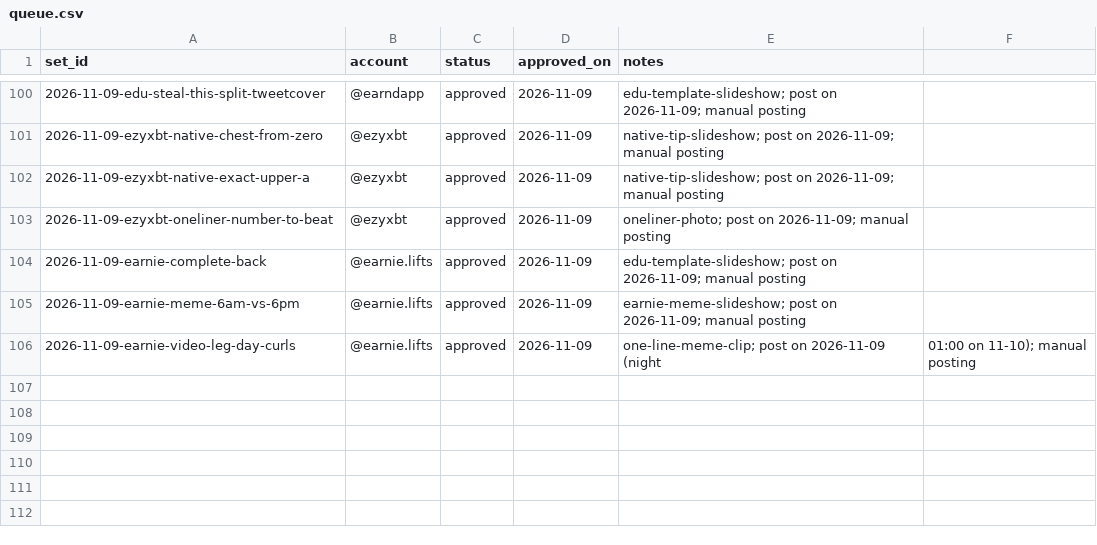
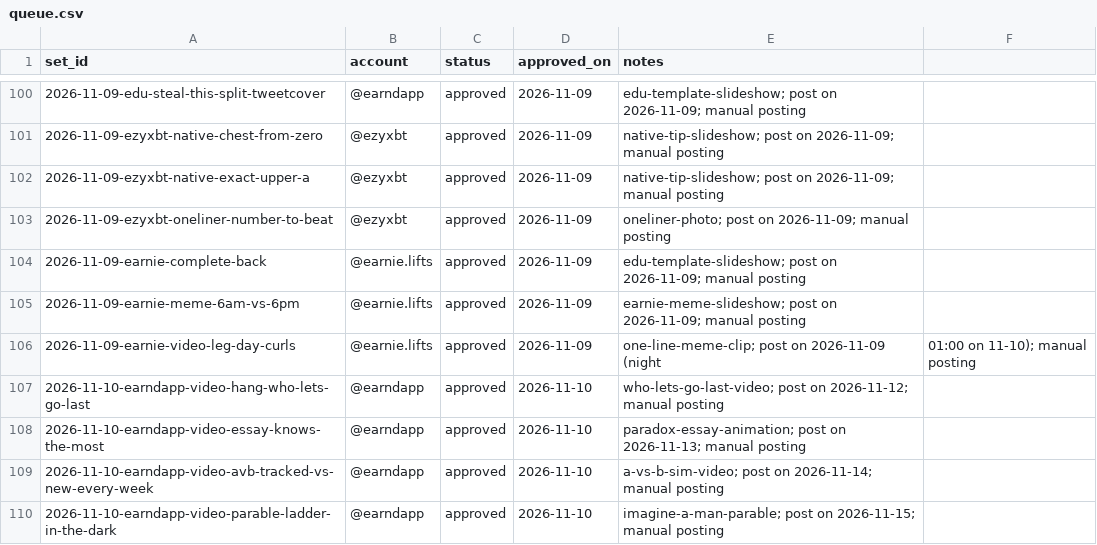
Before and after one commit to ezydevsec/Slideshow-Engine, a CSV file: 06-queue/queue.csv, drawn as a sheet; only a part is shown, gaps mark what is left out; the diff names each change by its address in the sheet, - before the commit and + after, or states it on an @@ line.

```diff
--- a/06-queue/queue.csv
+++ b/06-queue/queue.csv
+row 107: 2026-11-10-earndapp-video-hang-who-lets-go-last | @earndapp | approved | 2026-11-10 | who-lets-go-last-video; post on 2026-11-12; manual posting
+row 108: 2026-11-10-earndapp-video-essay-knows-the-most | @earndapp | approved | 2026-11-10 | paradox-essay-animation; post on 2026-11-13; manual posting
+row 109: 2026-11-10-earndapp-video-avb-tracked-vs-new-every-week | @earndapp | approved | 2026-11-10 | a-vs-b-sim-video; post on 2026-11-14; manual posting
+row 110: 2026-11-10-earndapp-video-parable-ladder-in-the-dark | @earndapp | approved | 2026-11-10 | imagine-a-man-parable; post on 2026-11-15; manual posting
```
Also changed, not shown: 9 other files.
